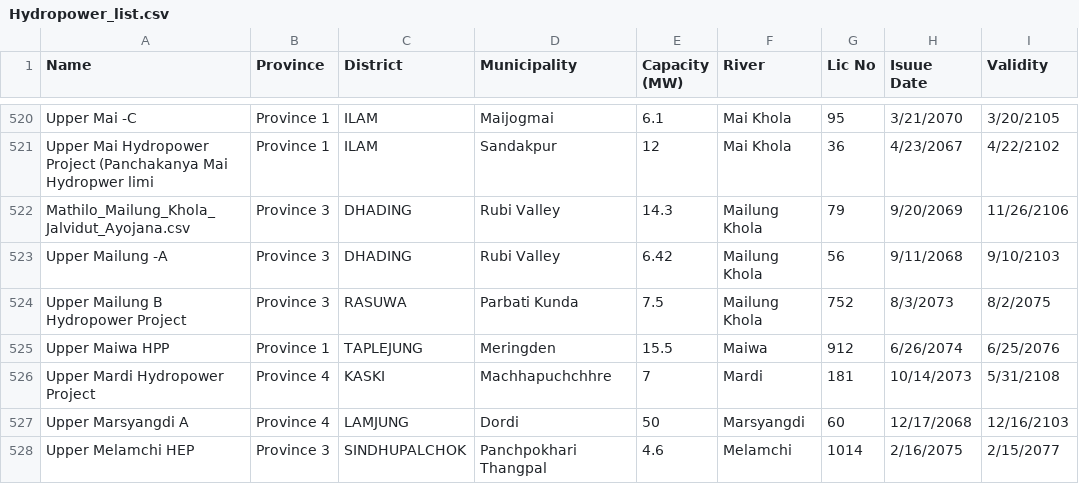
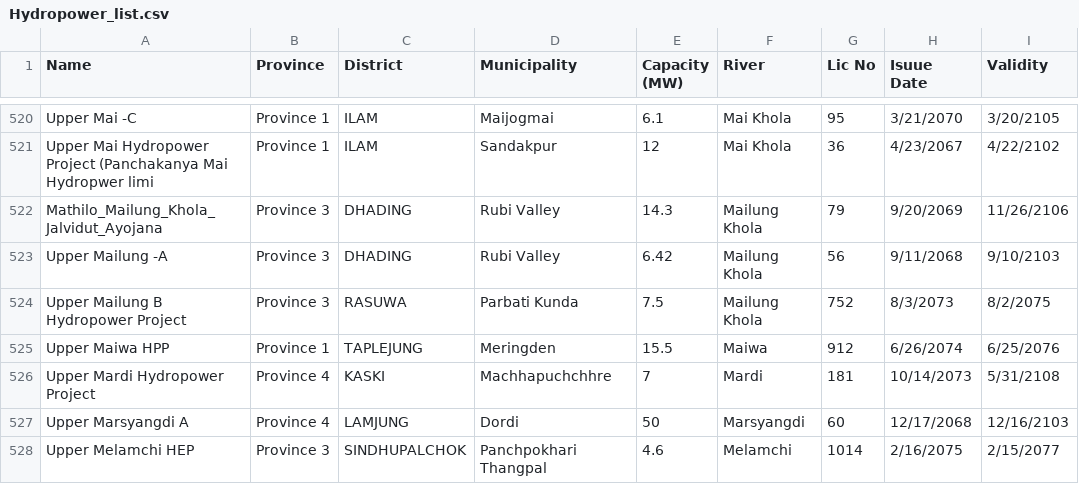
Before and after one commit to Shilpakar-byte/HydroAPN, a CSV file: hydropower_points/Hydropower_list.csv, drawn as a sheet; only a part is shown, gaps mark what is left out; the diff names each change by its address in the sheet, - before the commit and + after, or states it on an @@ line.

Commit message:
Update Hydropower_list.csv
name update

```diff
--- a/hydropower_points/Hydropower_list.csv
+++ b/hydropower_points/Hydropower_list.csv
-A522 (Name): Mathilo_Mailung_Khola_Jalvidut_Ayojana.csv
+A522 (Name): Mathilo_Mailung_Khola_Jalvidut_Ayojana
```
